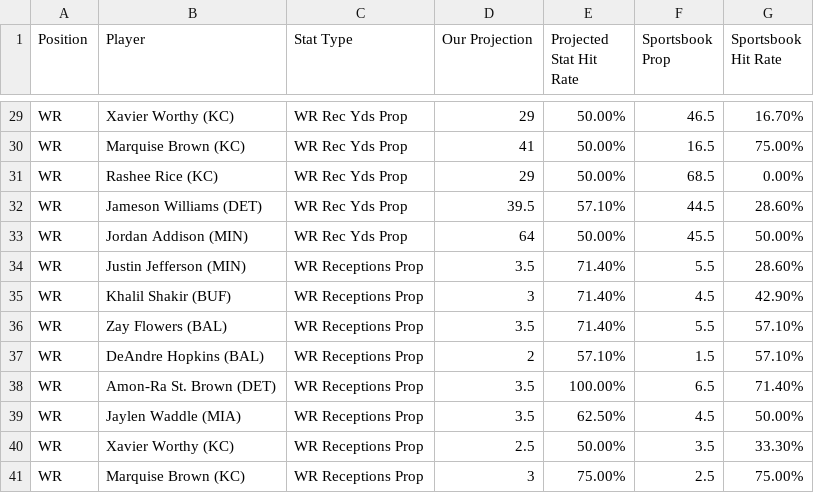
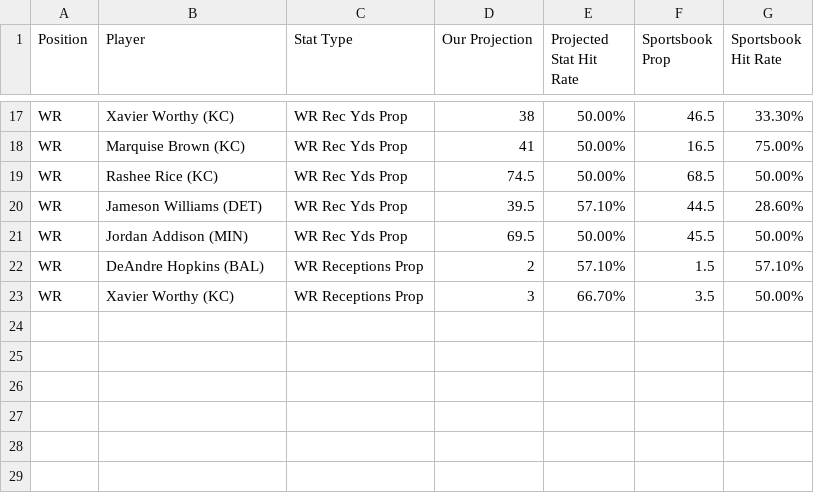
Before and after one commit to KevinBrumaghin/HitRateBets, a CSV file: all_player_lines.csv, drawn as a sheet; only a part is shown, gaps mark what is left out; removed rows and columns are numbered as before the commit, all else as after; the diff covers the shown part only; the diff names each change by its address in the sheet, - before the commit and + after, or states it on an @@ line.

```diff
--- a/all_player_lines.csv
+++ b/all_player_lines.csv
-D17 (Our Projection): 29
+D17 (Our Projection): 38
-G17 (Sportsbook Hit Rate): 16.70%
+G17 (Sportsbook Hit Rate): 33.30%
-D19 (Our Projection): 29
+D19 (Our Projection): 74.5
-G19 (Sportsbook Hit Rate): 0.00%
+G19 (Sportsbook Hit Rate): 50.00%
-D21 (Our Projection): 64
+D21 (Our Projection): 69.5
-row 34: WR | Justin Jefferson (MIN) | WR Receptions Prop | 3.5 | 71.40% | 5.5 | 28.60%
-row 35: WR | Khalil Shakir (BUF) | WR Receptions Prop | 3 | 71.40% | 4.5 | 42.90%
-row 36: WR | Zay Flowers (BAL) | WR Receptions Prop | 3.5 | 71.40% | 5.5 | 57.10%
-row 38: WR | Amon-Ra St. Brown (DET) | WR Receptions Prop | 3.5 | 100.00% | 6.5 | 71.40%
-row 39: WR | Jaylen Waddle (MIA) | WR Receptions Prop | 3.5 | 62.50% | 4.5 | 50.00%
-D23 (Our Projection): 2.5
+D23 (Our Projection): 3
-E23 (Projected Stat Hit Rate): 50.00%
+E23 (Projected Stat Hit Rate): 66.70%
-G23 (Sportsbook Hit Rate): 33.30%
+G23 (Sportsbook Hit Rate): 50.00%
-row 41: WR | Marquise Brown (KC) | WR Receptions Prop | 3 | 75.00% | 2.5 | 75.00%
```
Also changed, not shown: 1 added row, 13 removed rows and 6 edited cells elsewhere in this file.
